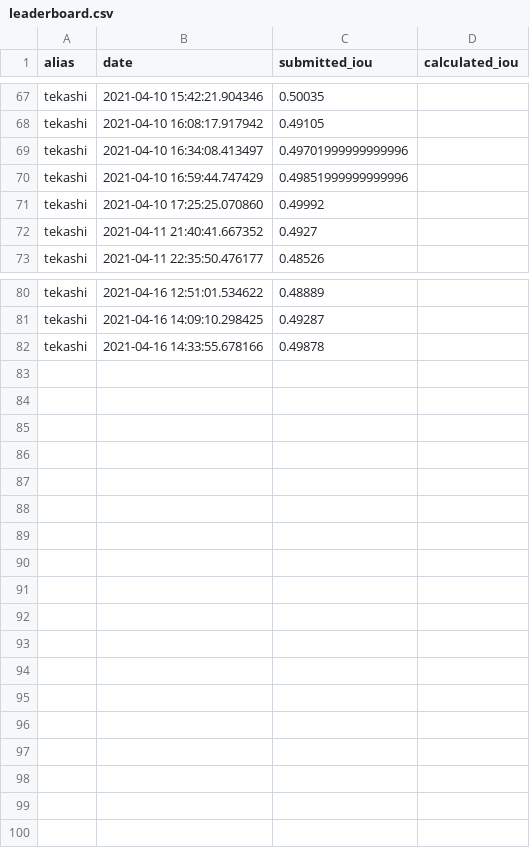
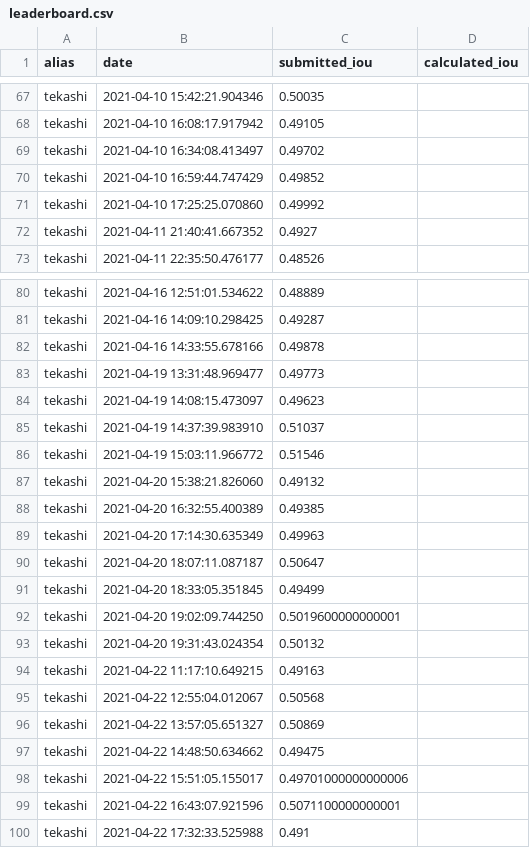
Before and after one commit to cro-ai-league/dolphins-recognition-challenge, a CSV file: notebooks/leaderboard.csv, drawn as a sheet; only a part is shown, gaps mark what is left out; the diff covers the shown part only.

Commit message:
Created new leaderboard 23.4.2021 (#34)

```diff
--- a/notebooks/leaderboard.csv
+++ b/notebooks/leaderboard.csv
@@ -68,4 +68,4 @@ tekashi,2021-04-10 15:42:21.904346,0.50035,
 tekashi,2021-04-10 16:08:17.917942,0.49105,
-tekashi,2021-04-10 16:34:08.413497,0.49701999999999996,
-tekashi,2021-04-10 16:59:44.747429,0.49851999999999996,
+tekashi,2021-04-10 16:34:08.413497,0.49702,
+tekashi,2021-04-10 16:59:44.747429,0.49852,
 tekashi,2021-04-10 17:25:25.070860,0.49992,
@@ -82 +82,19 @@ tekashi,2021-04-16 14:09:10.298425,0.49287,
 tekashi,2021-04-16 14:33:55.678166,0.49878,
+tekashi,2021-04-19 13:31:48.969477,0.49773,
+tekashi,2021-04-19 14:08:15.473097,0.49623,
+tekashi,2021-04-19 14:37:39.983910,0.51037,
+tekashi,2021-04-19 15:03:11.966772,0.51546,
+tekashi,2021-04-20 15:38:21.826060,0.49132,
+tekashi,2021-04-20 16:32:55.400389,0.49385,
+tekashi,2021-04-20 17:14:30.635349,0.49963,
+tekashi,2021-04-20 18:07:11.087187,0.50647,
+tekashi,2021-04-20 18:33:05.351845,0.49499,
+tekashi,2021-04-20 19:02:09.744250,0.5019600000000001,
+tekashi,2021-04-20 19:31:43.024354,0.50132,
+tekashi,2021-04-22 11:17:10.649215,0.49163,
+tekashi,2021-04-22 12:55:04.012067,0.50568,
+tekashi,2021-04-22 13:57:05.651327,0.50869,
+tekashi,2021-04-22 14:48:50.634662,0.49475,
+tekashi,2021-04-22 15:51:05.155017,0.49701000000000006,
+tekashi,2021-04-22 16:43:07.921596,0.5071100000000001,
+tekashi,2021-04-22 17:32:33.525988,0.491,
```
Also changed, not shown: 28 edited cells elsewhere in this file, 3 other files.
